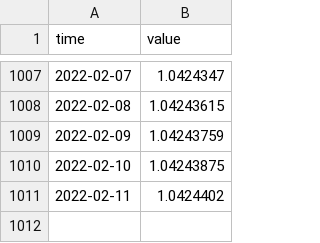
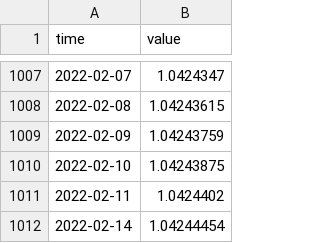
Before and after one commit to opentsi/us.fred.sofr, a CSV file: data-raw/csv/idx.csv, drawn as a sheet; only a part is shown, gaps mark what is left out.

Commit message:
opentsi full history init

```diff
--- a/data-raw/csv/idx.csv
+++ b/data-raw/csv/idx.csv
@@ -1011 +1011,2 @@ time,value
 2022-02-11,1.0424402
+2022-02-14,1.04244454
```
